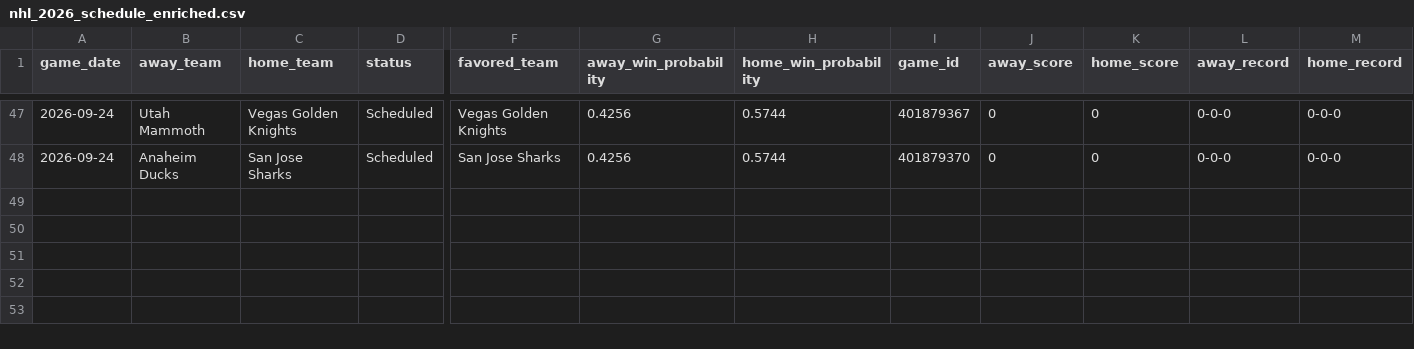
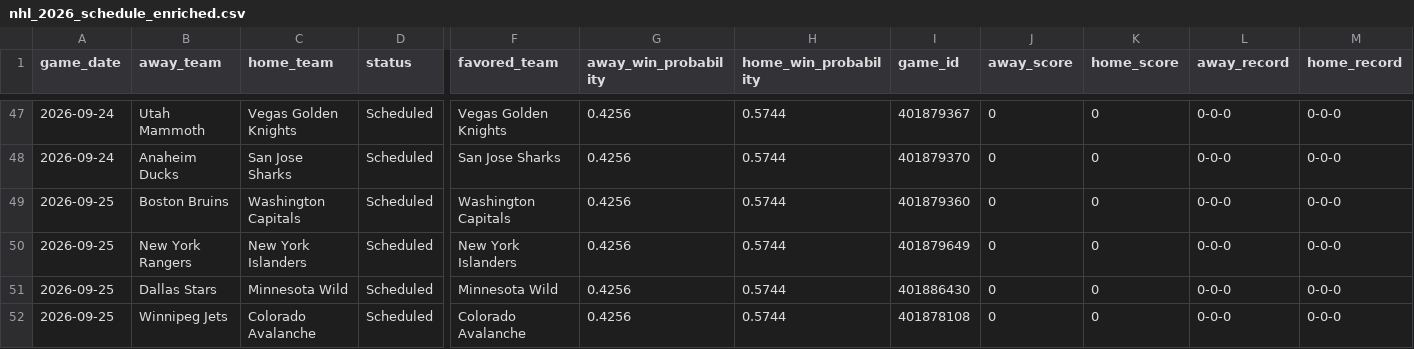
Before and after one commit to mfradkin2/mlb-predictions, a CSV file: nhl_2026_schedule_enriched.csv, drawn as a sheet; only a part is shown, gaps mark what is left out; rows hold the shown columns only; the diff names each change by its address in the sheet, - before the commit and + after, or states it on an @@ line.

```diff
--- a/nhl_2026_schedule_enriched.csv
+++ b/nhl_2026_schedule_enriched.csv
+row 49: 2026-09-25 | Boston Bruins | Washington Capitals | Scheduled | Washington Capitals | 0.4256 | 0.5744 | 401879360 | 0 | 0 | 0-0-0 | 0-0-0
+row 50: 2026-09-25 | New York Rangers | New York Islanders | Scheduled | New York Islanders | 0.4256 | 0.5744 | 401879649 | 0 | 0 | 0-0-0 | 0-0-0
+row 51: 2026-09-25 | Dallas Stars | Minnesota Wild | Scheduled | Minnesota Wild | 0.4256 | 0.5744 | 401886430 | 0 | 0 | 0-0-0 | 0-0-0
+row 52: 2026-09-25 | Winnipeg Jets | Colorado Avalanche | Scheduled | Colorado Avalanche | 0.4256 | 0.5744 | 401878108 | 0 | 0 | 0-0-0 | 0-0-0
```
Also changed, not shown: mlb_predictions.csv, nfl_2026_schedule_enriched.csv, 4 other files.
